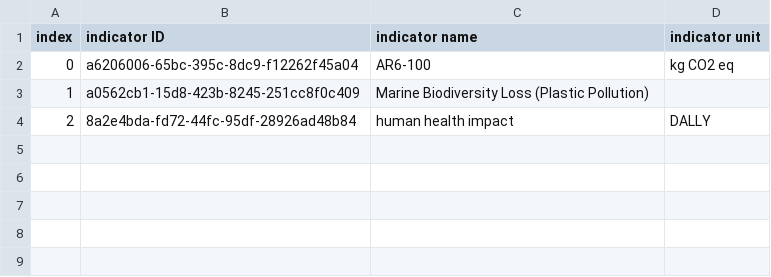
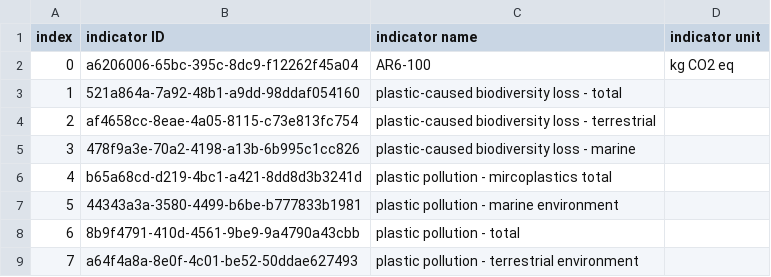
Before and after one commit to FarshidNazemi/packaging-roadmap, a CSV file: data/index_C.csv, drawn as a sheet.

```diff
--- a/data/index_C.csv
+++ b/data/index_C.csv
@@ -2,3 +2,8 @@ index,indicator ID,indicator name,indicator unit
 0,a6206006-65bc-395c-8dc9-f12262f45a04,AR6-100,kg CO2 eq
-1,a0562cb1-15d8-423b-8245-251cc8f0c409,Marine Biodiversity Loss (Plastic Pollution),
-2,8a2e4bda-fd72-44fc-95df-28926ad48b84,human health impact,DALLY
+1,521a864a-7a92-48b1-a9dd-98ddaf054160,plastic-caused biodiversity loss - total,
+2,af4658cc-8eae-4a05-8115-c73e813fc754,plastic-caused biodiversity loss - terrestrial,
+3,478f9a3e-70a2-4198-a13b-6b995c1cc826,plastic-caused biodiversity loss - marine,
+4,b65a68cd-d219-4bc1-a421-8dd8d3b3241d,plastic pollution - mircoplastics total,
+5,44343a3a-3580-4499-b6be-b777833b1981,plastic pollution - marine environment,
+6,8b9f4791-410d-4561-9be9-9a4790a43cbb,plastic pollution - total,
+7,a64f4a8a-8e0f-4c01-be52-50ddae627493,plastic pollution - terrestrial environment,
```
Also changed, not shown: data/index_B.csv, results/macroplastic_stock_by_year_optimized.csv, 13 other files.
